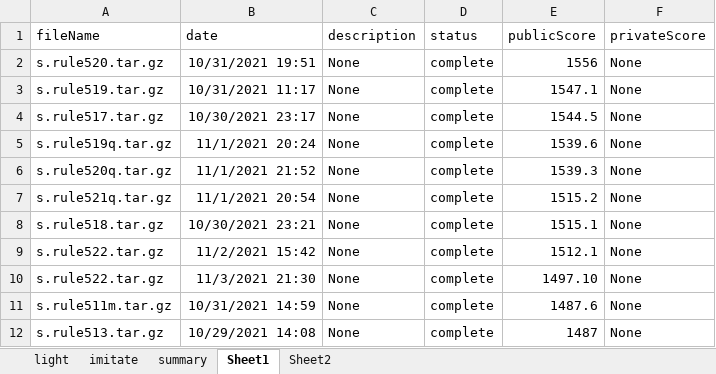
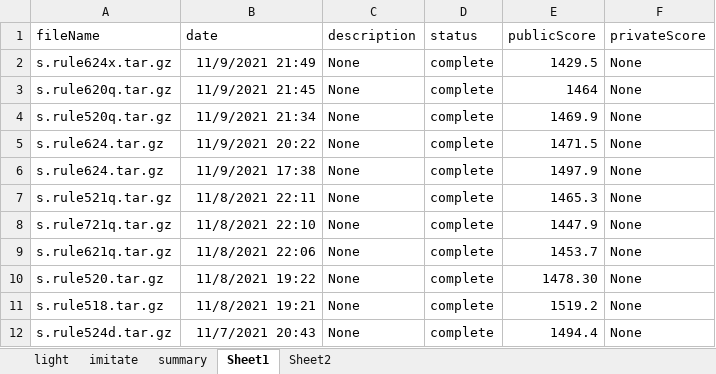
Before and after one commit to mangooo999/Kaggle_Lux_AI_2021, an Excel workbook: results.xlsm, sheet Sheet1, drawn as a sheet; only a part is shown; values as stored, in another font and other column widths than the file's, no borders; conditional formats not drawn; the diff covers the shown part only; the diff names each change by its address in the sheet, - before the commit and + after, or states it on an @@ line.

```diff
--- a/results.xlsm (sheet Sheet1)
+++ b/results.xlsm (sheet Sheet1)
-A2 (fileName): s.rule520.tar.gz
+A2 (fileName): s.rule624x.tar.gz
-B2 (date): 10/31/2021 19:51
+B2 (date): 11/9/2021 21:49
-E2 (publicScore): 1556
+E2 (publicScore): 1429.5
-A3 (fileName): s.rule519.tar.gz
+A3 (fileName): s.rule620q.tar.gz
-B3 (date): 10/31/2021 11:17
+B3 (date): 11/9/2021 21:45
-E3 (publicScore): 1547.1
+E3 (publicScore): 1464
-A4 (fileName): s.rule517.tar.gz
+A4 (fileName): s.rule520q.tar.gz
-B4 (date): 10/30/2021 23:17
+B4 (date): 11/9/2021 21:34
-E4 (publicScore): 1544.5
+E4 (publicScore): 1469.9
-A5 (fileName): s.rule519q.tar.gz
+A5 (fileName): s.rule624.tar.gz
-B5 (date): 11/1/2021 20:24
+B5 (date): 11/9/2021 20:22
-E5 (publicScore): 1539.6
+E5 (publicScore): 1471.5
-A6 (fileName): s.rule520q.tar.gz
+A6 (fileName): s.rule624.tar.gz
-B6 (date): 11/1/2021 21:52
+B6 (date): 11/9/2021 17:38
-E6 (publicScore): 1539.3
+E6 (publicScore): 1497.9
-B7 (date): 11/1/2021 20:54
+B7 (date): 11/8/2021 22:11
-E7 (publicScore): 1515.2
+E7 (publicScore): 1465.3
-A8 (fileName): s.rule518.tar.gz
+A8 (fileName): s.rule721q.tar.gz
-B8 (date): 10/30/2021 23:21
+B8 (date): 11/8/2021 22:10
-E8 (publicScore): 1515.1
+E8 (publicScore): 1447.9
-A9 (fileName): s.rule522.tar.gz
+A9 (fileName): s.rule621q.tar.gz
-B9 (date): 11/2/2021 15:42
+B9 (date): 11/8/2021 22:06
-E9 (publicScore): 1512.1
+E9 (publicScore): 1453.7
-A10 (fileName): s.rule522.tar.gz
+A10 (fileName): s.rule520.tar.gz
-B10 (date): 11/3/2021 21:30
+B10 (date): 11/8/2021 19:22
-E10 (publicScore): 1497.10
+E10 (publicScore): 1478.30
-A11 (fileName): s.rule511m.tar.gz
+A11 (fileName): s.rule518.tar.gz
-B11 (date): 10/31/2021 14:59
+B11 (date): 11/8/2021 19:21
-E11 (publicScore): 1487.6
+E11 (publicScore): 1519.2
-A12 (fileName): s.rule513.tar.gz
+A12 (fileName): s.rule524d.tar.gz
-B12 (date): 10/29/2021 14:08
+B12 (date): 11/7/2021 20:43
-E12 (publicScore): 1487
+E12 (publicScore): 1494.4
```
Also changed, not shown: 6 added rows, 1 removed row and 96 edited cells elsewhere in this sheet, sheet summary, formulas that keep their value, charts or pictures.
